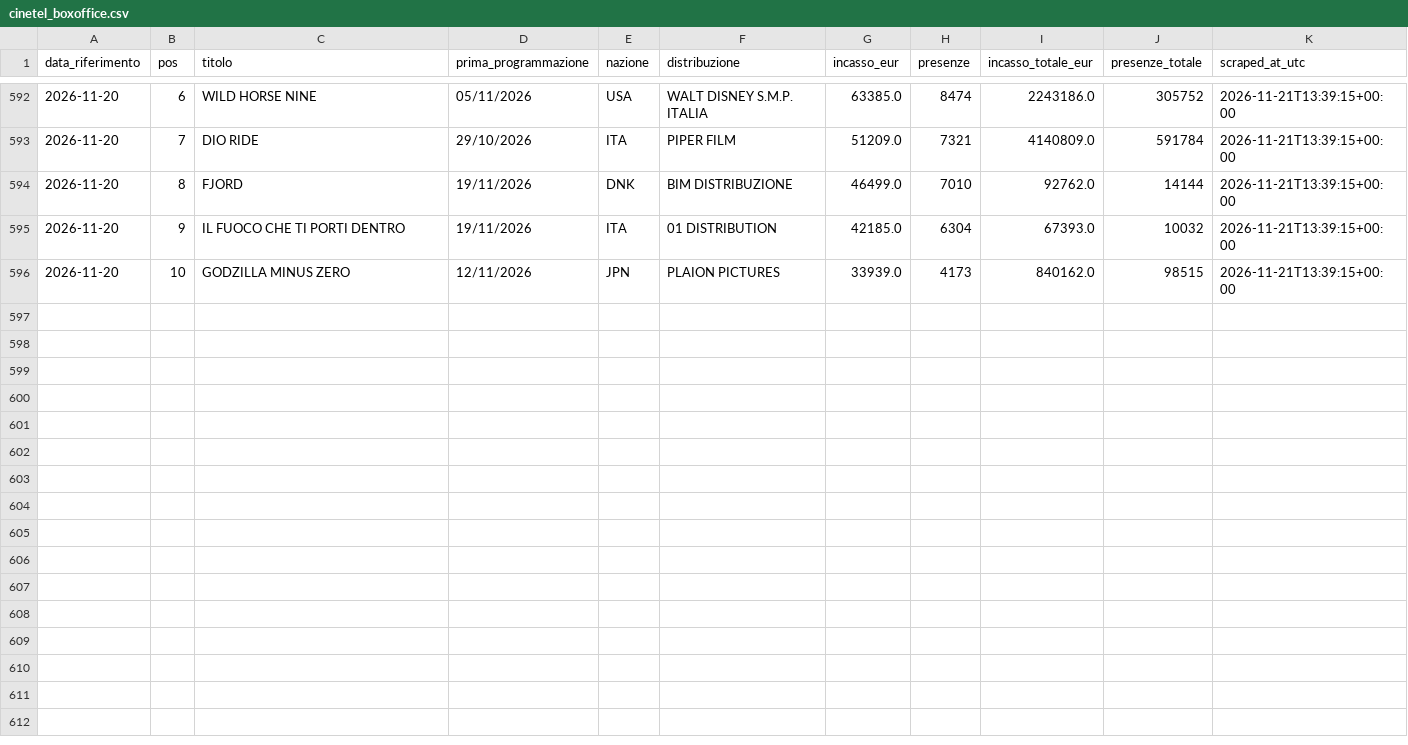
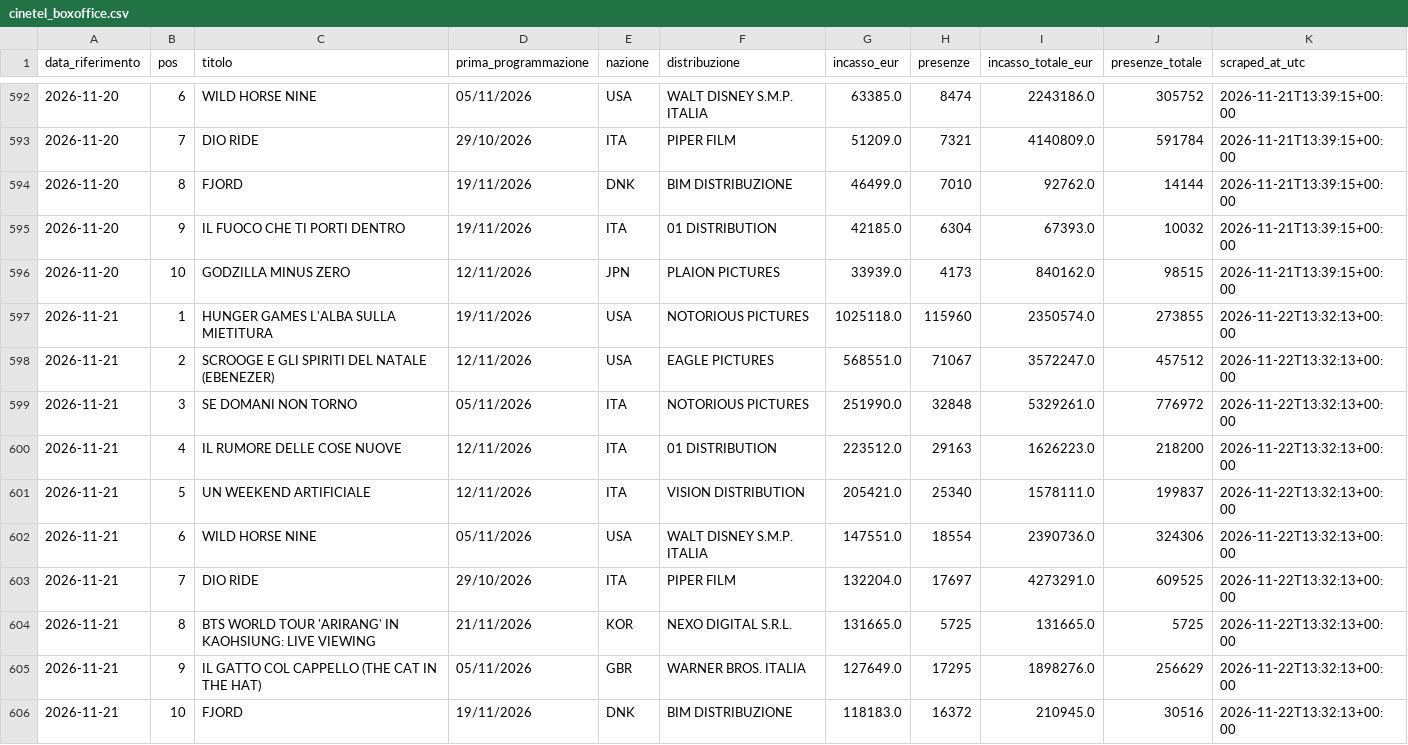
Before and after one commit to gniola/Cinetel-Scraper, a CSV file: data/cinetel_boxoffice.csv, drawn as a sheet; only a part is shown, gaps mark what is left out; the diff names each change by its address in the sheet, - before the commit and + after, or states it on an @@ line.

```diff
--- a/data/cinetel_boxoffice.csv
+++ b/data/cinetel_boxoffice.csv
+row 597: 2026-11-21 | 1 | HUNGER GAMES L'ALBA SULLA MIETITURA | 19/11/2026 | USA | NOTORIOUS PICTURES | 1025118.0 | 115960 | 2350574.0 | 273855 | 2026-11-22T13:32:13+00:00
+row 598: 2026-11-21 | 2 | SCROOGE E GLI SPIRITI DEL NATALE (EBENEZER) | 12/11/2026 | USA | EAGLE PICTURES | 568551.0 | 71067 | 3572247.0 | 457512 | 2026-11-22T13:32:13+00:00
+row 599: 2026-11-21 | 3 | SE DOMANI NON TORNO | 05/11/2026 | ITA | NOTORIOUS PICTURES | 251990.0 | 32848 | 5329261.0 | 776972 | 2026-11-22T13:32:13+00:00
+row 600: 2026-11-21 | 4 | IL RUMORE DELLE COSE NUOVE | 12/11/2026 | ITA | 01 DISTRIBUTION | 223512.0 | 29163 | 1626223.0 | 218200 | 2026-11-22T13:32:13+00:00
+row 601: 2026-11-21 | 5 | UN WEEKEND ARTIFICIALE | 12/11/2026 | ITA | VISION DISTRIBUTION | 205421.0 | 25340 | 1578111.0 | 199837 | 2026-11-22T13:32:13+00:00
+row 602: 2026-11-21 | 6 | WILD HORSE NINE | 05/11/2026 | USA | WALT DISNEY S.M.P. ITALIA | 147551.0 | 18554 | 2390736.0 | 324306 | 2026-11-22T13:32:13+00:00
+row 603: 2026-11-21 | 7 | DIO RIDE | 29/10/2026 | ITA | PIPER FILM | 132204.0 | 17697 | 4273291.0 | 609525 | 2026-11-22T13:32:13+00:00
+row 604: 2026-11-21 | 8 | BTS WORLD TOUR 'ARIRANG' IN KAOHSIUNG: LIVE VIEWING | 21/11/2026 | KOR | NEXO DIGITAL S.R.L. | 131665.0 | 5725 | 131665.0 | 5725 | 2026-11-22T13:32:13+00:00
+row 605: 2026-11-21 | 9 | IL GATTO COL CAPPELLO (THE CAT IN THE HAT) | 05/11/2026 | GBR | WARNER BROS. ITALIA | 127649.0 | 17295 | 1898276.0 | 256629 | 2026-11-22T13:32:13+00:00
+row 606: 2026-11-21 | 10 | FJORD | 19/11/2026 | DNK | BIM DISTRIBUZIONE | 118183.0 | 16372 | 210945.0 | 30516 | 2026-11-22T13:32:13+00:00
```
Also changed, not shown: 1 other file.
